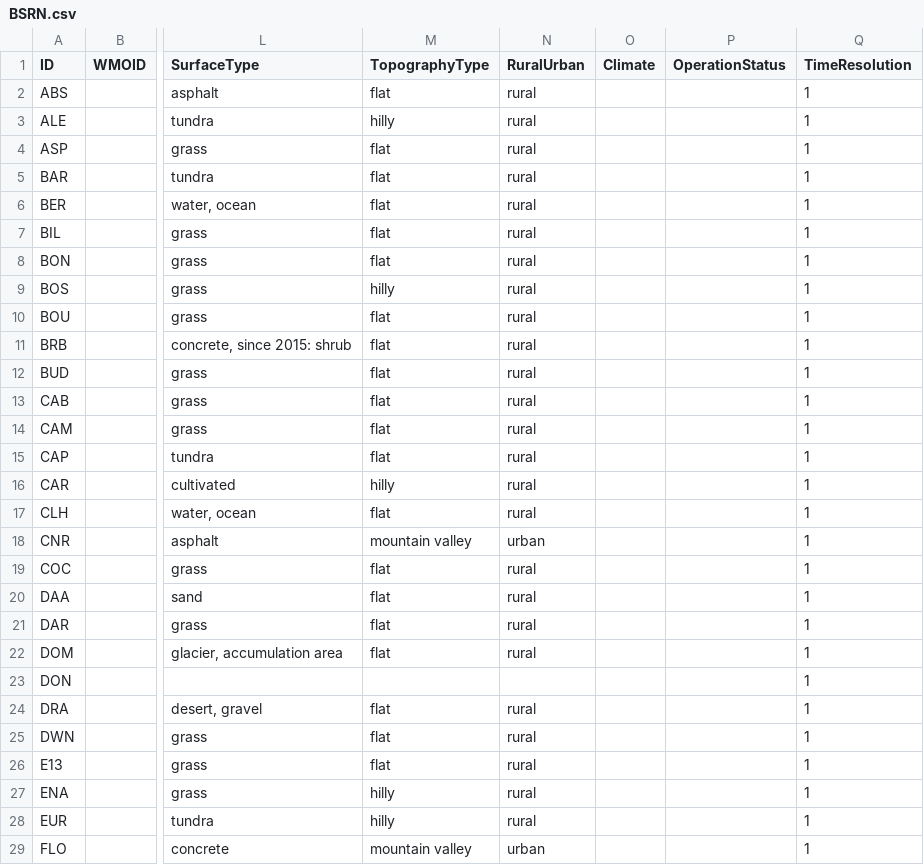
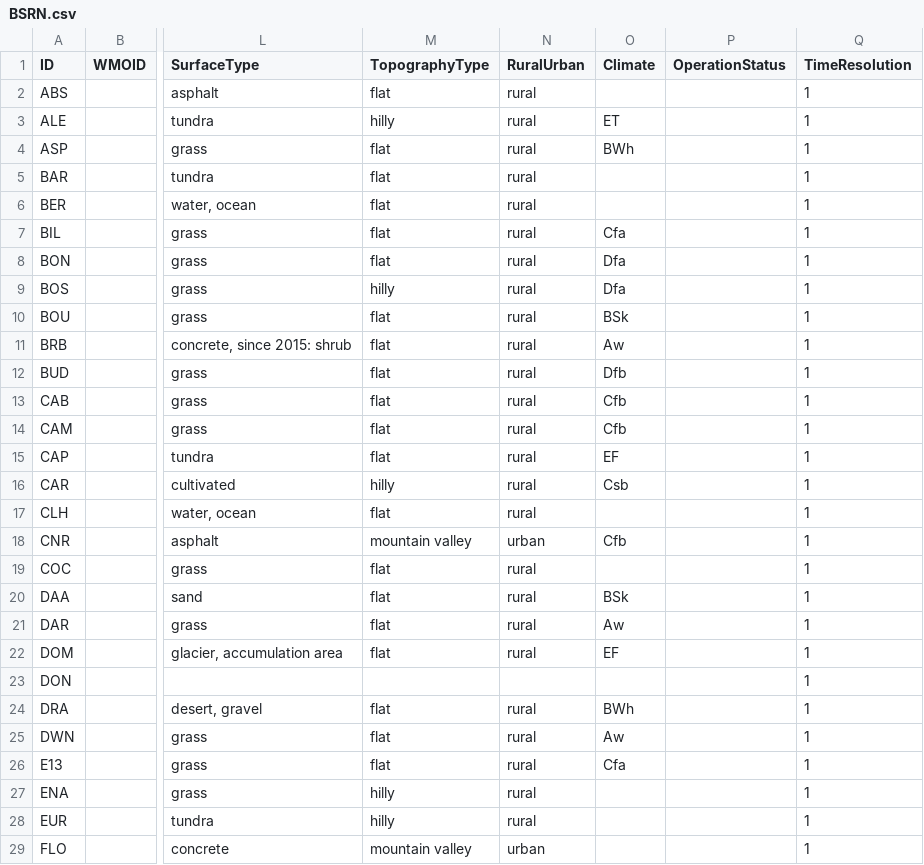
Before and after one commit to jcumbicosr/libinsitu, a CSV file: src/res/station-info/BSRN.csv, drawn as a sheet; only a part is shown, gaps mark what is left out; the diff covers the shown part only; the diff names each change by its address in the sheet, - before the commit and + after, or states it on an @@ line.

Commit message:
Added climate

```diff
--- a/src/res/station-info/BSRN.csv
+++ b/src/res/station-info/BSRN.csv
-O3 (Climate): (empty)
+O3 (Climate): ET
-O4 (Climate): (empty)
+O4 (Climate): BWh
-O7 (Climate): (empty)
+O7 (Climate): Cfa
-O8:O9 (Climate): (empty)
+O8:O9 (Climate): Dfa
-O10 (Climate): (empty)
+O10 (Climate): BSk
-O11 (Climate): (empty)
+O11 (Climate): Aw
-O12 (Climate): (empty)
+O12 (Climate): Dfb
-O13:O14 (Climate): (empty)
+O13:O14 (Climate): Cfb
-O15 (Climate): (empty)
+O15 (Climate): EF
-O16 (Climate): (empty)
+O16 (Climate): Csb
-O18 (Climate): (empty)
+O18 (Climate): Cfb
-O20 (Climate): (empty)
+O20 (Climate): BSk
-O21 (Climate): (empty)
+O21 (Climate): Aw
-O22 (Climate): (empty)
+O22 (Climate): EF
-O24 (Climate): (empty)
+O24 (Climate): BWh
-O25 (Climate): (empty)
+O25 (Climate): Aw
-O26 (Climate): (empty)
+O26 (Climate): Cfa
```
Also changed, not shown: 39 edited cells elsewhere in this file, src/res/station-info/ISE_PVLive.csv, src/res/station-info/NREL_MIDC.csv, 7 other files.
